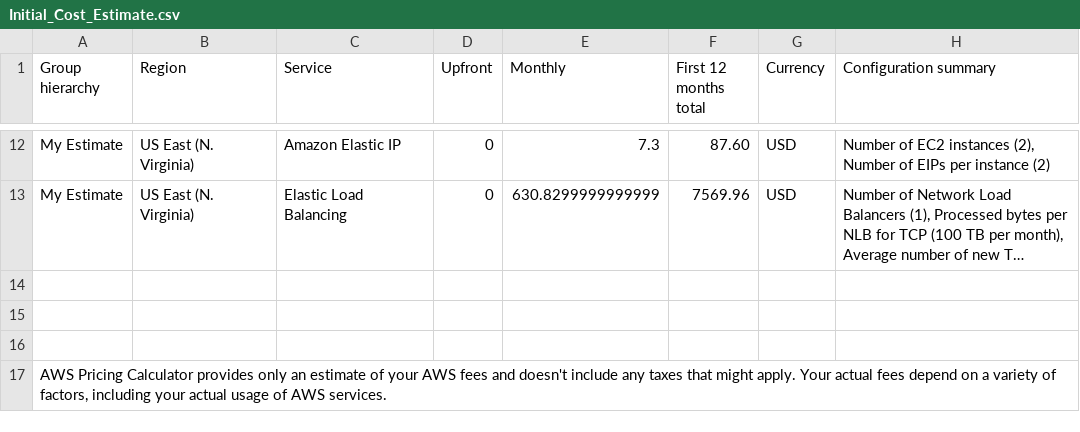
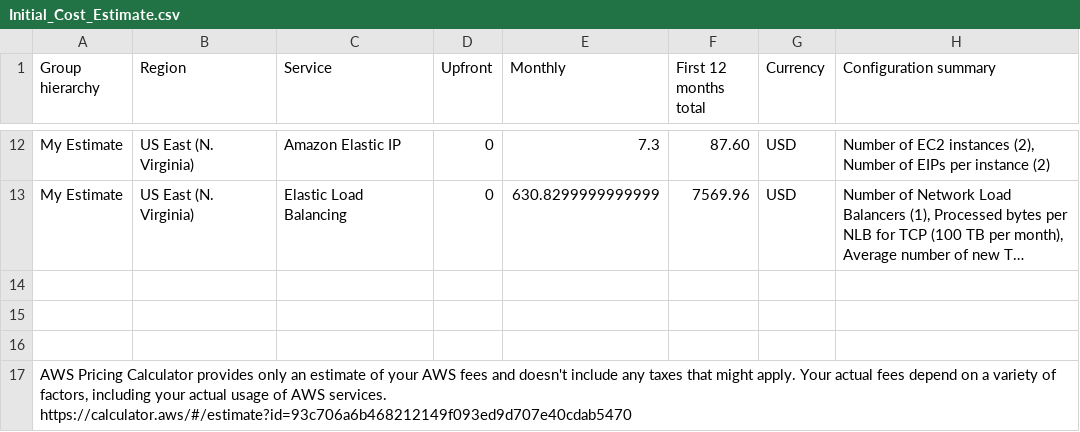
Before and after one commit to nikunj-lahoti/cand-c2-project, a CSV file: Cost Estimate/Initial_Cost_Estimate.csv, drawn as a sheet; only a part is shown, gaps mark what is left out; long unchanged cells end in …; ↵ is a line break in a cell; the diff names each change by its address in the sheet, - before the commit and + after, or states it on an @@ line.

```diff
--- a/Cost Estimate/Initial_Cost_Estimate.csv
+++ b/Cost Estimate/Initial_Cost_Estimate.csv
-A17 (Group hierarchy): …AWS services.
+A17 (Group hierarchy): …AWS services. ↵ https://calculator.aws/#/estimate?id=93c706a6b468212149f093ed9d707e40cdab5470
```
Also changed, not shown: Cost Estimate/Increased_Cost Estimate.csv, Cost Estimate/Reduced_Cost_Estimate.csv.
